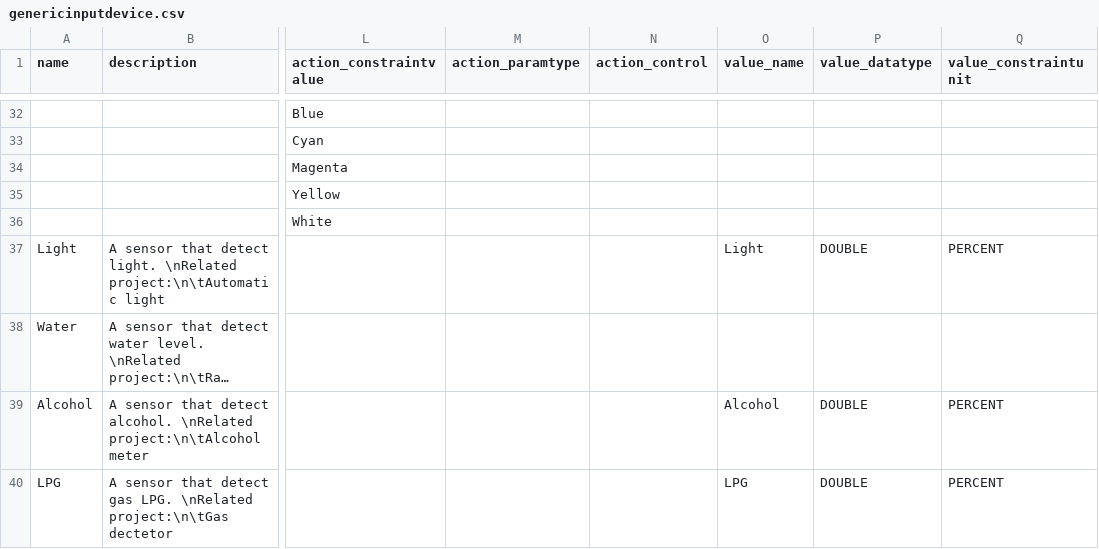
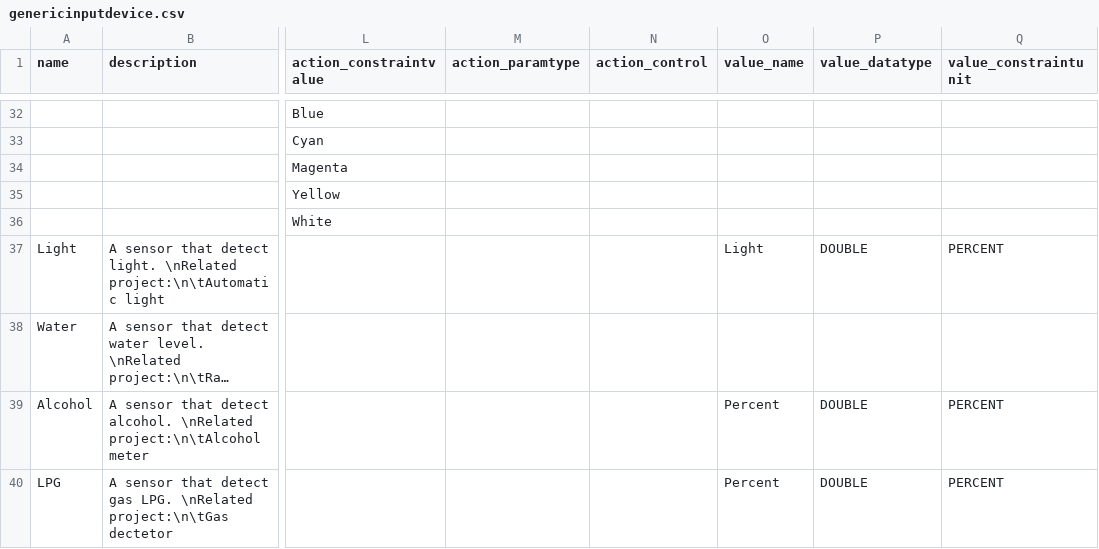
Before and after one commit to InGarage/MakerPlayGround_Library, a CSV file: newscript/genericinputdevice.csv, drawn as a sheet; only a part is shown, gaps mark what is left out; long unchanged cells end in …; the diff names each change by its address in the sheet, - before the commit and + after, or states it on an @@ line.

```diff
--- a/newscript/genericinputdevice.csv
+++ b/newscript/genericinputdevice.csv
-O39 (value_name): Alcohol
+O39 (value_name): Percent
-O40 (value_name): LPG
+O40 (value_name): Percent
```
Also changed, not shown: newscript/actualdevice.csv, 2 other files.
